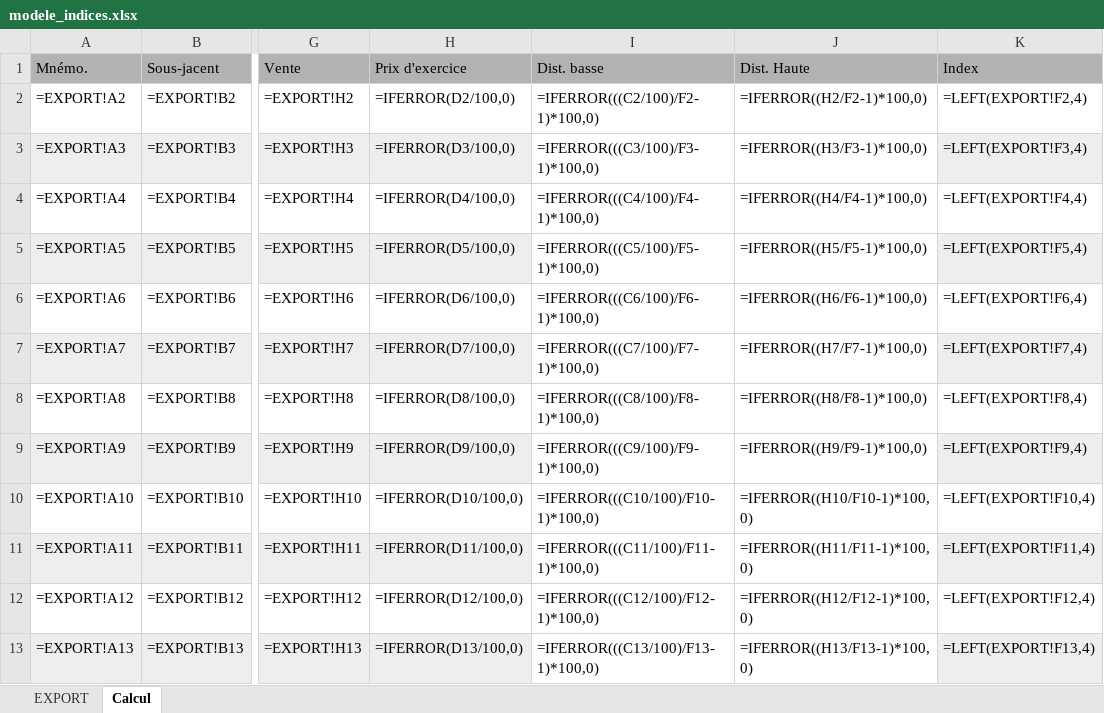
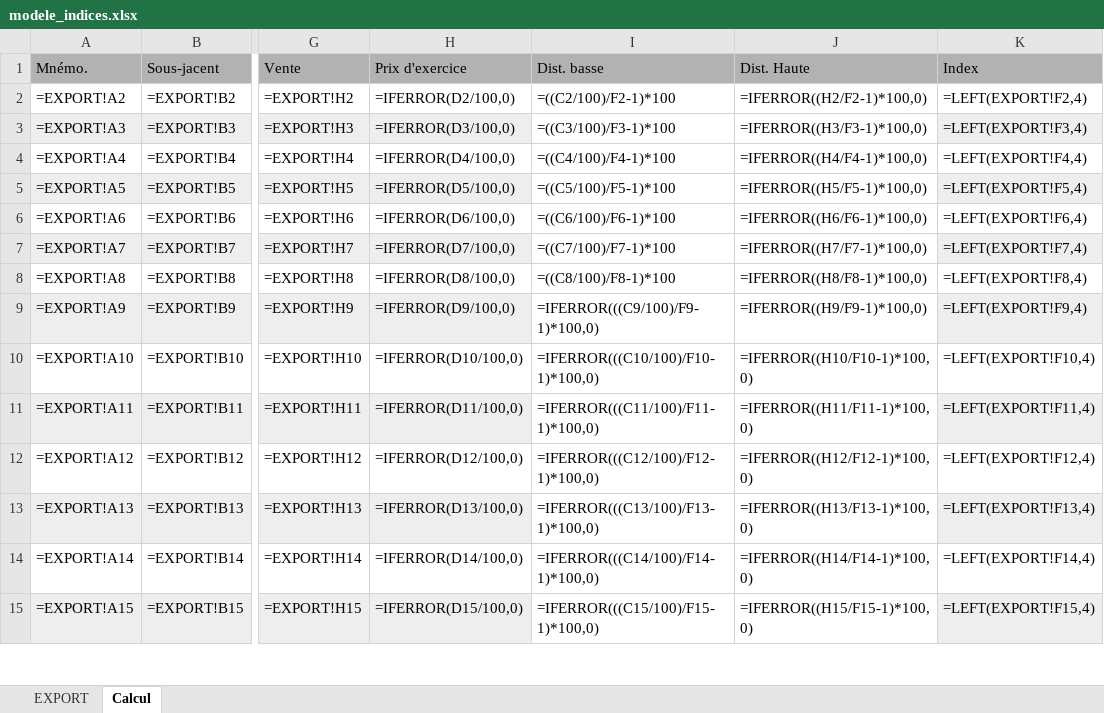
Before and after one commit to qlefevre/bonuscappes, an Excel workbook: xlsx/modele_indices.xlsx, sheet Calcul, drawn as a sheet; only a part is shown, gaps mark what is left out; the shorter side is filled out with more unchanged rows; values as stored, in another font and other column widths than the file's, no borders; formulas are shown in place of their values; charts and pictures and conditional formats not drawn; the diff names each change by its address in the sheet, - before the commit and + after, or states it on an @@ line.

Commit message:
Update modele_indices.xlsx

```diff
--- a/xlsx/modele_indices.xlsx (sheet Calcul)
+++ b/xlsx/modele_indices.xlsx (sheet Calcul)
-I2 (Dist. basse): =IFERROR(((C2/100)/F2-1)*100,0)
+I2 (Dist. basse): =((C2/100)/F2-1)*100
-I3 (Dist. basse): =IFERROR(((C3/100)/F3-1)*100,0)
+I3 (Dist. basse): =((C3/100)/F3-1)*100
-I4 (Dist. basse): =IFERROR(((C4/100)/F4-1)*100,0)
+I4 (Dist. basse): =((C4/100)/F4-1)*100
-I5 (Dist. basse): =IFERROR(((C5/100)/F5-1)*100,0)
+I5 (Dist. basse): =((C5/100)/F5-1)*100
-I6 (Dist. basse): =IFERROR(((C6/100)/F6-1)*100,0)
+I6 (Dist. basse): =((C6/100)/F6-1)*100
-I7 (Dist. basse): =IFERROR(((C7/100)/F7-1)*100,0)
+I7 (Dist. basse): =((C7/100)/F7-1)*100
-I8 (Dist. basse): =IFERROR(((C8/100)/F8-1)*100,0)
+I8 (Dist. basse): =((C8/100)/F8-1)*100
```
